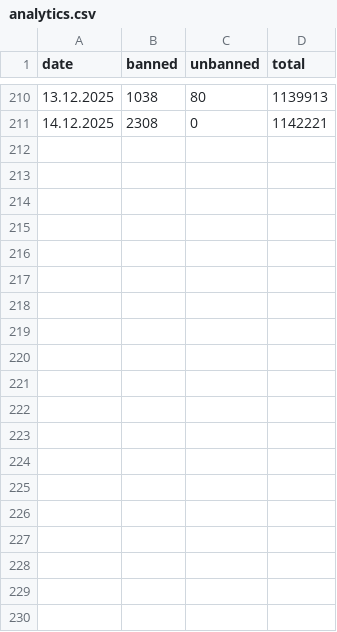
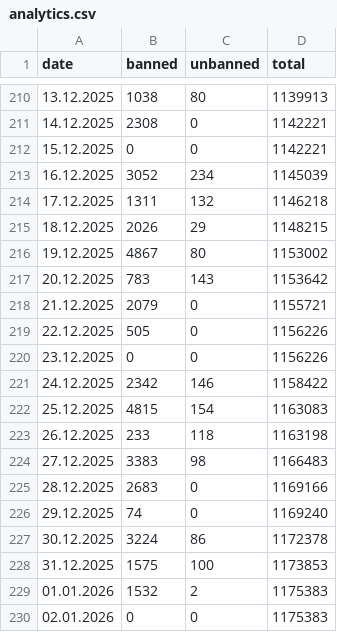
Before and after one commit to SHULKERPLAY/Zapretyan, a CSV file: shell/analytics.csv, drawn as a sheet; only a part is shown, gaps mark what is left out; the diff covers the shown part only.

Commit message:
Update analytics.csv

```diff
--- a/shell/analytics.csv
+++ b/shell/analytics.csv
@@ -211 +211,20 @@ date;banned;unbanned;total
 14.12.2025 ; 2308 ; 0 ; 1142221
+15.12.2025 ; 0 ; 0 ; 1142221
+16.12.2025 ; 3052 ; 234 ; 1145039
+17.12.2025 ; 1311 ; 132 ; 1146218
+18.12.2025 ; 2026 ; 29 ; 1148215
+19.12.2025 ; 4867 ; 80 ; 1153002
+20.12.2025 ; 783 ; 143 ; 1153642
+21.12.2025 ; 2079 ; 0 ; 1155721
+22.12.2025 ; 505 ; 0 ; 1156226
+23.12.2025 ; 0 ; 0 ; 1156226
+24.12.2025 ; 2342 ; 146 ; 1158422
+25.12.2025 ; 4815 ; 154 ; 1163083
+26.12.2025 ; 233 ; 118 ; 1163198
+27.12.2025 ; 3383 ; 98 ; 1166483
+28.12.2025 ; 2683 ; 0 ; 1169166
+29.12.2025 ; 74 ; 0 ; 1169240
+30.12.2025 ; 3224 ; 86 ; 1172378
+31.12.2025 ; 1575 ; 100 ; 1173853
+01.01.2026 ; 1532 ; 2 ; 1175383
+02.01.2026 ; 0 ; 0 ; 1175383
```
Also changed, not shown: 9 added rows elsewhere in this file.
